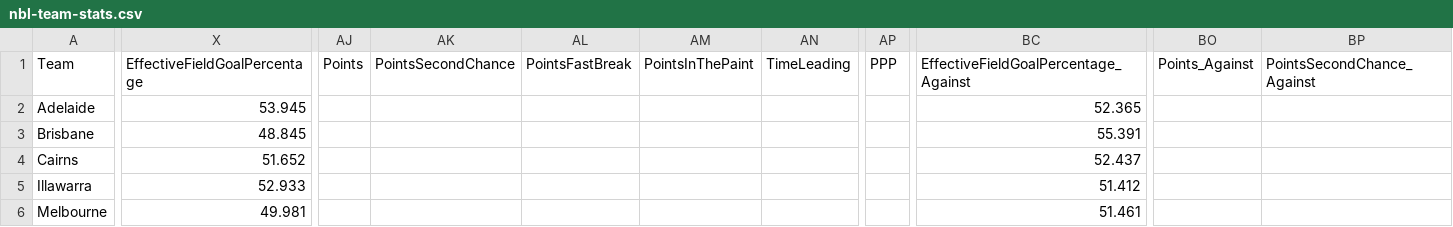
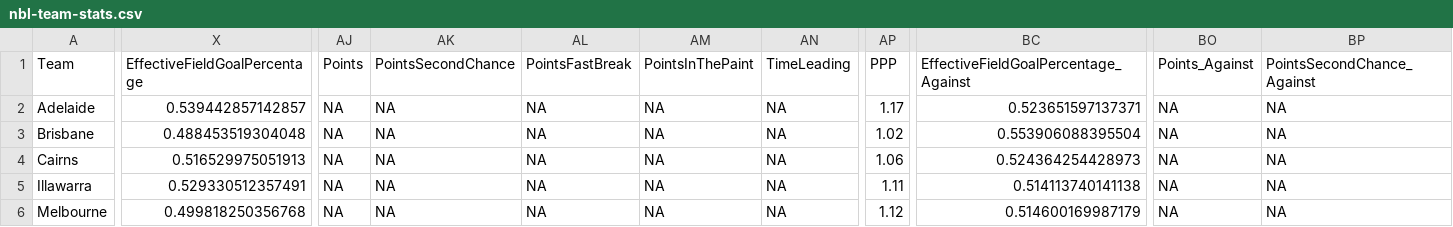
Before and after one commit to CartiGod96/FIT2179_Assignment2, a CSV file: data/nbl-team-stats.csv, drawn as a sheet; only a part is shown, gaps mark what is left out; the diff covers the shown part only; the diff names each change by its address in the sheet, - before the commit and + after, or states it on an @@ line.

Commit message:
fix:PPP

```diff
--- a/data/nbl-team-stats.csv
+++ b/data/nbl-team-stats.csv
-X2 (EffectiveFieldGoalPercentage): 53.945
+X2 (EffectiveFieldGoalPercentage): 0.539442857142857
-AJ2:AJ6 (Points): (empty)
+AJ2:AJ6 (Points): NA
-AK2:AK6 (PointsSecondChance): (empty)
+AK2:AK6 (PointsSecondChance): NA
-AL2:AL6 (PointsFastBreak): (empty)
+AL2:AL6 (PointsFastBreak): NA
-AM2:AM6 (PointsInThePaint): (empty)
+AM2:AM6 (PointsInThePaint): NA
-AN2:AN6 (TimeLeading): (empty)
+AN2:AN6 (TimeLeading): NA
-AP2 (PPP): (empty)
+AP2 (PPP): 1.17
-BC2: 52.365
+BC2: 0.523651597137371
-BO2:BO6 (Points_Against): (empty)
+BO2:BO6 (Points_Against): NA
-BP2:BP6 (PointsSecondChance_Against): (empty)
+BP2:BP6 (PointsSecondChance_Against): NA
-X3 (EffectiveFieldGoalPercentage): 48.845
+X3 (EffectiveFieldGoalPercentage): 0.488453519304048
-AP3 (PPP): (empty)
+AP3 (PPP): 1.02
-BC3: 55.391
+BC3: 0.553906088395504
-X4 (EffectiveFieldGoalPercentage): 51.652
+X4 (EffectiveFieldGoalPercentage): 0.516529975051913
-AP4 (PPP): (empty)
+AP4 (PPP): 1.06
-BC4: 52.437
+BC4: 0.524364254428973
-X5 (EffectiveFieldGoalPercentage): 52.933
+X5 (EffectiveFieldGoalPercentage): 0.529330512357491
-AP5 (PPP): (empty)
+AP5 (PPP): 1.11
-BC5: 51.412
+BC5: 0.514113740141138
-X6 (EffectiveFieldGoalPercentage): 49.981
+X6 (EffectiveFieldGoalPercentage): 0.499818250356768
-AP6 (PPP): (empty)
+AP6 (PPP): 1.12
-BC6: 51.461
+BC6: 0.514600169987179
```
Also changed, not shown: 86 edited cells elsewhere in this file.
